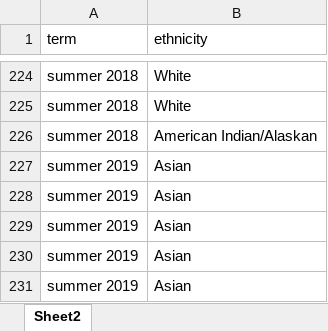
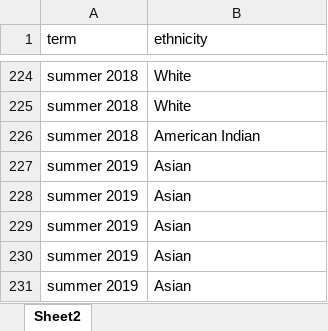
Before and after one commit to mckennaquam/DS4200_BtC, an Excel workbook: ethnicity_demographics.xlsx, sheet Sheet2, drawn as a sheet; only a part is shown, gaps mark what is left out; values as stored, in another font and other column widths than the file's, no borders; the diff names each change by its address in the sheet, - before the commit and + after, or states it on an @@ line.

```diff
--- a/ethnicity_demographics.xlsx (sheet Sheet2)
+++ b/ethnicity_demographics.xlsx (sheet Sheet2)
-B226 (ethnicity): American Indian/Alaskan
+B226 (ethnicity): American Indian
```
Also changed, not shown: SAYO_T_formatted.xlsx, 2 other files.
